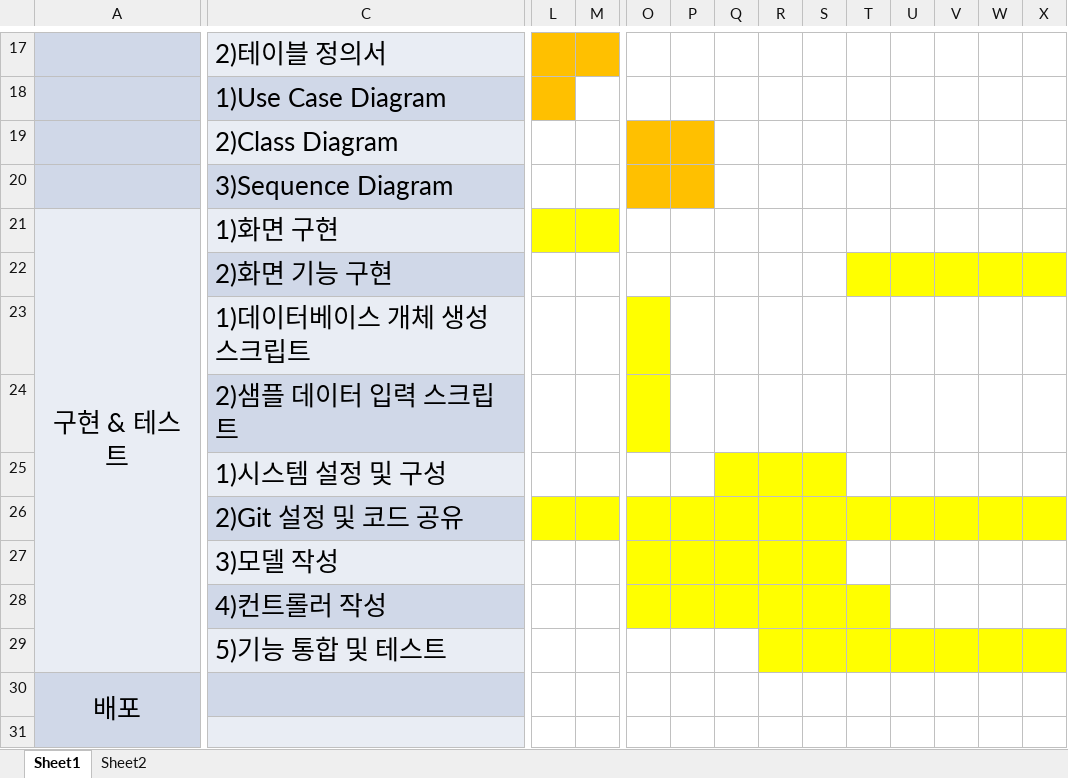
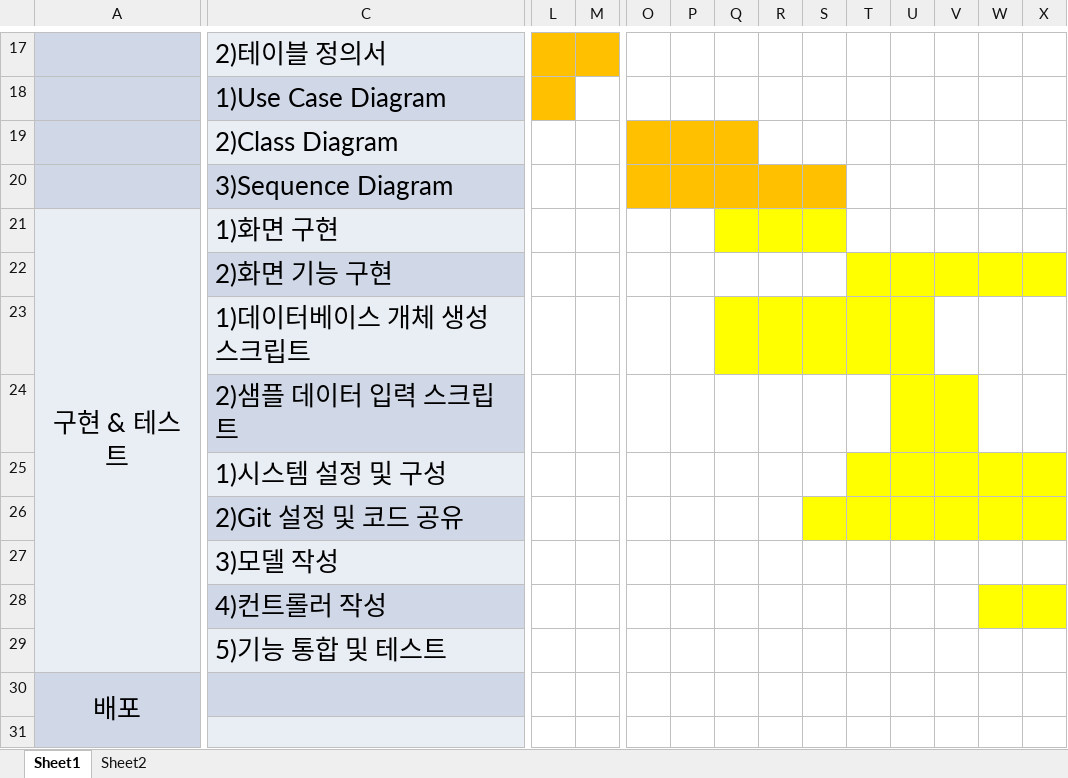
Before and after one commit to Dinocabbage/Team_i-works, an Excel workbook: 기획/1조_wbs.xlsx, sheet Sheet1, drawn as a sheet; only a part is shown, gaps mark what is left out; values as stored, in another font and other column widths than the file's, no borders; the diff covers the shown part only; the diff names each change by its address in the sheet, - before the commit and + after, or states it on an @@ line.

```diff
--- a/기획/1조_wbs.xlsx (sheet Sheet1)
+++ b/기획/1조_wbs.xlsx (sheet Sheet1)
-Q19 fill: none
+Q19 fill: #FFC000
-Q20:S20 fill: none
+Q20:S20 fill: #FFC000
-L21:M21 fill: #FFFF00
+L21:M21 fill: none
-Q21:S21 fill: none
+Q21:S21 fill: #FFFF00
-O23:O24 fill: #FFFF00
+O23:O24 fill: none
-Q23:U23 fill: none
+Q23:U23 fill: #FFFF00
-U24:V24 fill: none
+U24:V24 fill: #FFFF00
-Q25:S25 fill: #FFFF00
+Q25:S25 fill: none
-T25:X25 fill: none
+T25:X25 fill: #FFFF00
-L26:R26 fill: #FFFF00
+L26:R26 fill: none
-O27:S27 fill: #FFFF00
+O27:S27 fill: none
-O28:T28 fill: #FFFF00
+O28:T28 fill: none
-W28:X28 fill: none
+W28:X28 fill: #FFFF00
-R29:X29 fill: #FFFF00
+R29:X29 fill: none
```
Also changed, not shown: cell formats elsewhere in this sheet, 1 other file.
